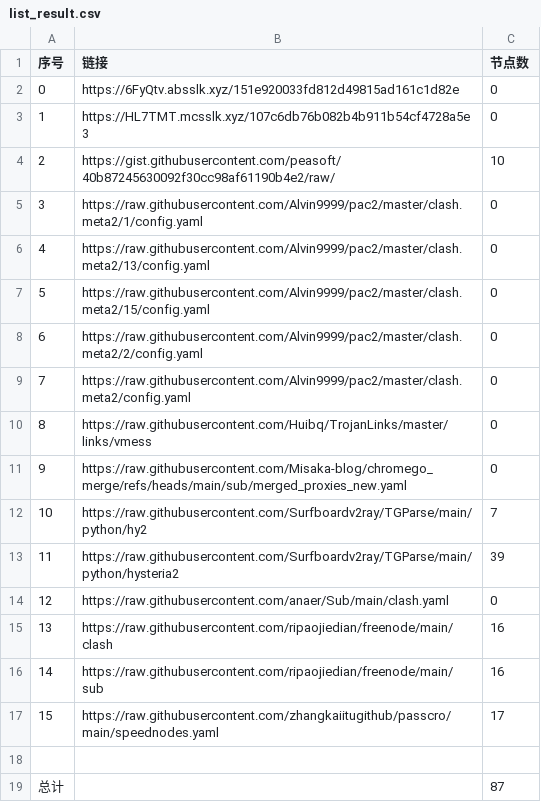
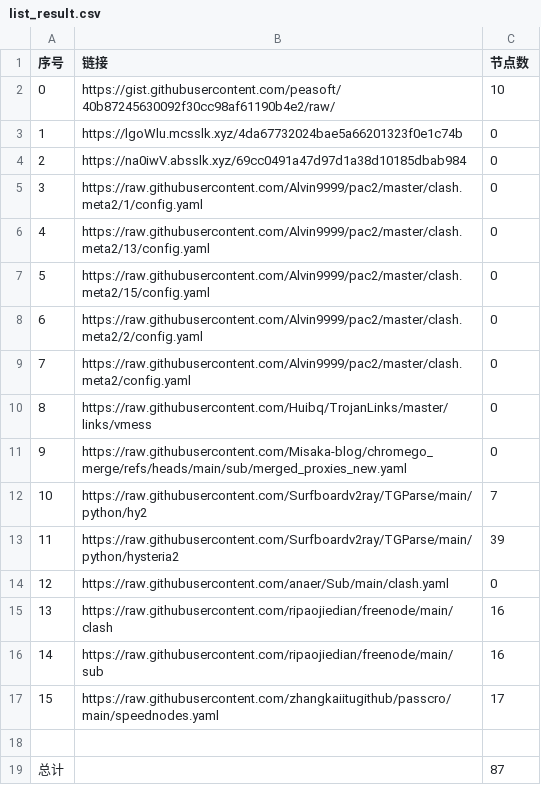
Before and after one commit to ResonanceForge/NoMoreWalls, a CSV file: list_result.csv, drawn as a sheet.

```diff
--- a/list_result.csv
+++ b/list_result.csv
@@ -1,5 +1,5 @@
 序号,链接,节点数
-0,https://6FyQtv.absslk.xyz/151e920033fd812d49815ad161c1d82e,0
-1,https://HL7TMT.mcsslk.xyz/107c6db76b082b4b911b54cf4728a5e3,0
-2,https://gist.githubusercontent.com/peasoft/40b87245630092f30cc98af61190b4e2/raw/,10
+0,https://gist.githubusercontent.com/peasoft/40b87245630092f30cc98af61190b4e2/raw/,10
+1,https://lgoWlu.mcsslk.xyz/4da67732024bae5a66201323f0e1c74b,0
+2,https://na0iwV.absslk.xyz/69cc0491a47d97d1a38d10185dbab984,0
 3,https://raw.githubusercontent.com/Alvin9999/pac2/master/clash.meta2/1/config.yaml,0
```
Also changed, not shown: 4 other files.
